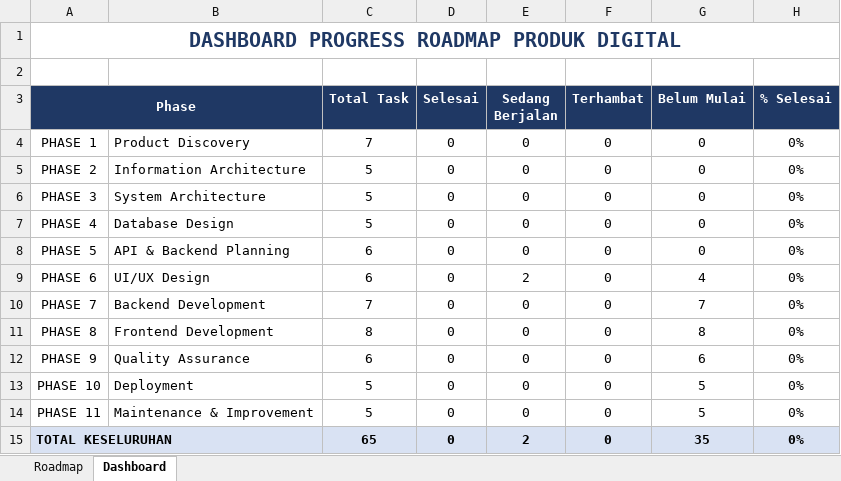
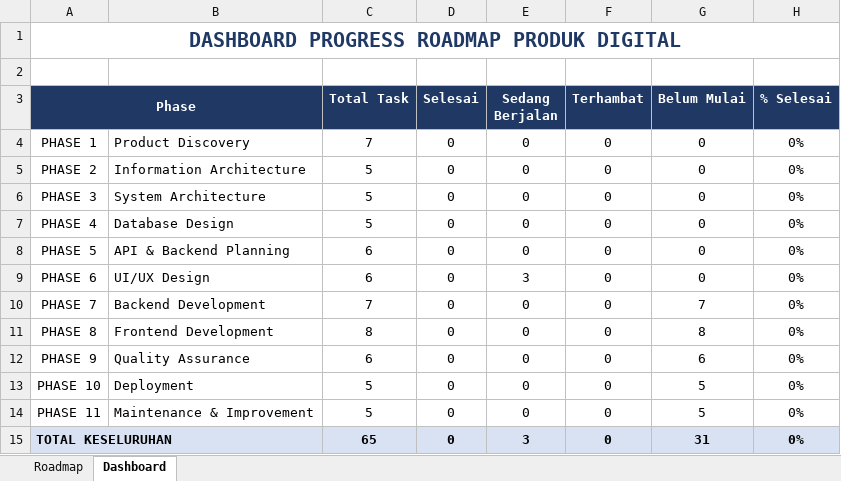
Before and after one commit to djvahd/harmoniclothing, an Excel workbook: Required Document/Roadmap_Website_Harmoni_Clothing.xlsx, sheet Dashboard, drawn as a sheet; values as stored, in another font and other column widths than the file's, no borders; charts and pictures and conditional formats not drawn; the diff names each change by its address in the sheet, - before the commit and + after, or states it on an @@ line.

```diff
--- a/Required Document/Roadmap_Website_Harmoni_Clothing.xlsx (sheet Dashboard)
+++ b/Required Document/Roadmap_Website_Harmoni_Clothing.xlsx (sheet Dashboard)
-E9 (Sedang Berjalan): 2
+E9 (Sedang Berjalan): 3
-G9 (Belum Mulai): 4
+G9 (Belum Mulai): 0
-E15 (Sedang Berjalan): 2
+E15 (Sedang Berjalan): 3
-G15 (Belum Mulai): 35
+G15 (Belum Mulai): 31
```
Also changed, not shown: sheet Roadmap, 20 other files.
